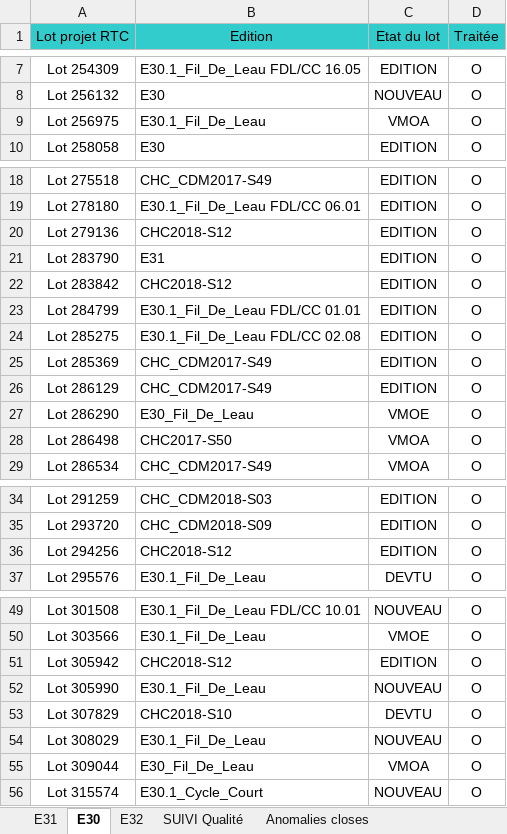
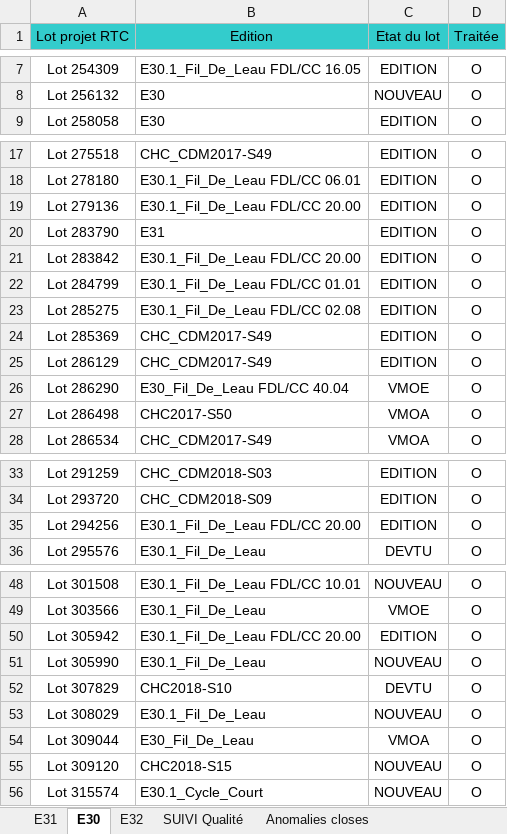
Before and after one commit to Tiggytamal/Redmine, an Excel workbook: SonarLysaFX/Suivi_Quality_Gate.xlsx, sheet E30, drawn as a sheet; only a part is shown, gaps mark what is left out; values as stored, in another font and other column widths than the file's, no borders; removed rows and columns are numbered as before the commit, all else as after; the diff names each change by its address in the sheet, - before the commit and + after, or states it on an @@ line.

```diff
--- a/SonarLysaFX/Suivi_Quality_Gate.xlsx (sheet E30)
+++ b/SonarLysaFX/Suivi_Quality_Gate.xlsx (sheet E30)
-row 9: Lot 256975 | E30.1_Fil_De_Leau | VMOA | O
-B19 (Edition): CHC2018-S12
+B19 (Edition): E30.1_Fil_De_Leau FDL/CC 20.00
-B21 (Edition): CHC2018-S12
+B21 (Edition): E30.1_Fil_De_Leau FDL/CC 20.00
-B26 (Edition): E30_Fil_De_Leau
+B26 (Edition): E30_Fil_De_Leau FDL/CC 40.04
-B35 (Edition): CHC2018-S12
+B35 (Edition): E30.1_Fil_De_Leau FDL/CC 20.00
-B50 (Edition): CHC2018-S12
+B50 (Edition): E30.1_Fil_De_Leau FDL/CC 20.00
+row 55: Lot 309120 | CHC2018-S15 | NOUVEAU | O
```
Also changed, not shown: sheet SUIVI Qualité, sheet Anomalies closes, sheet E31, SonarLysaFX/Suivi_Quality_Gate - DataStage.xlsx, 16 other files.
